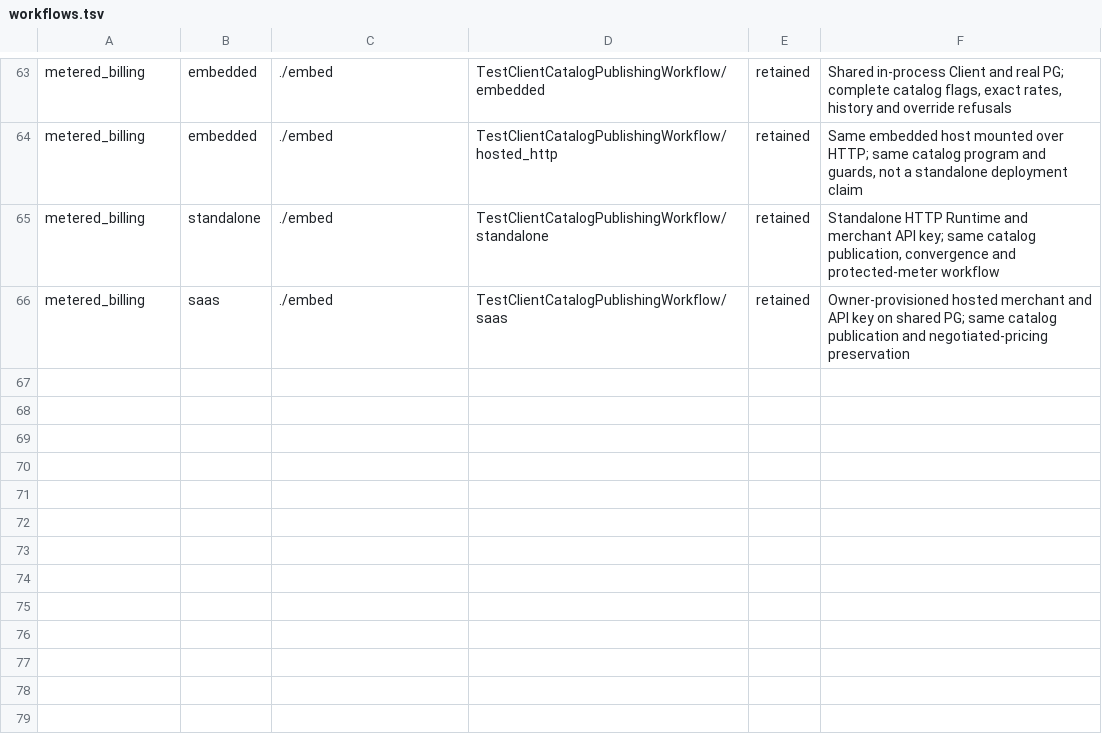
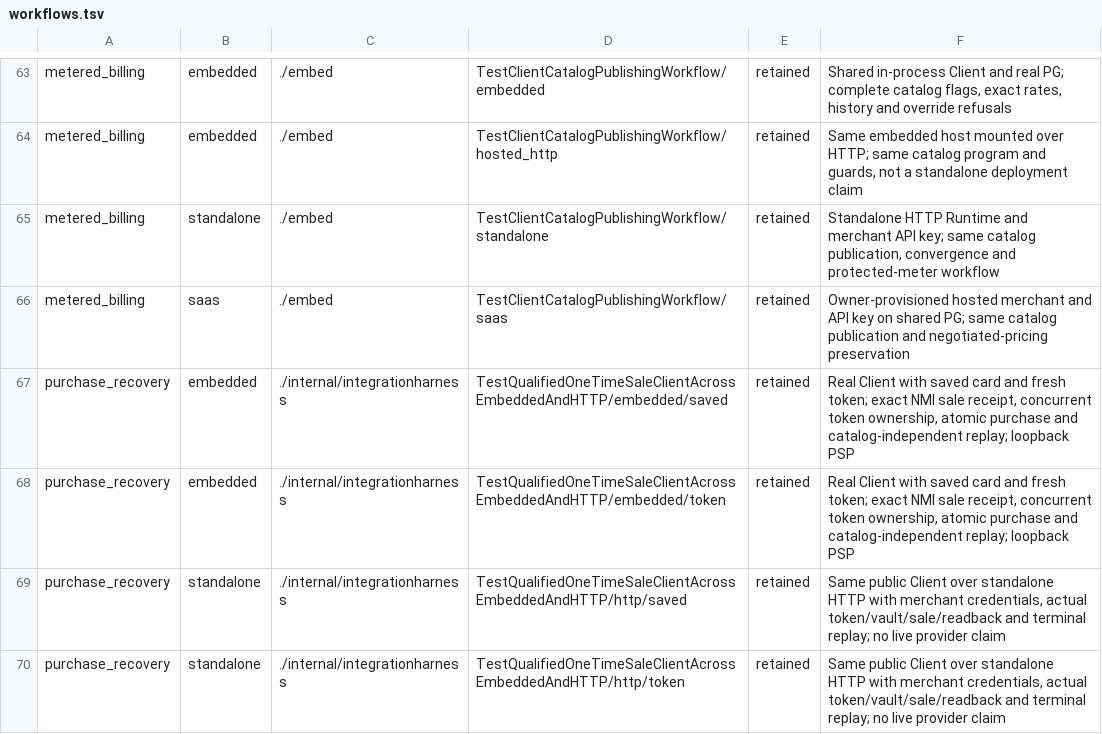
Before and after one commit to open-rails/openrails, a TSV file: compatibility/workflows.tsv, drawn as a sheet; only a part is shown, gaps mark what is left out.

Commit message:
Qualify one-time sale receipts and complete purchases atomically (#565)
* Reproduce checkout sale receipt and terminal atomicity gaps

* Freeze one-time sale terms and commit qualified purchases atomically

* Replay accepted sales before current eligibility and preserve exact grant windows

* Qualify sale archive, recovery and concurrent purchase effects

* Remove obsolete sale wall-clock exemption

* Give checkout refusal fixture qualified sale readback

* Register concrete saved and token sale workflow events

* Check accepted purchase history query limits

```diff
--- a/compatibility/workflows.tsv
+++ b/compatibility/workflows.tsv
@@ -66 +66,5 @@ metered_billing	standalone	./embed	TestClientCatalogPublishingWorkflow/standalon
 metered_billing	saas	./embed	TestClientCatalogPublishingWorkflow/saas	retained	Owner-provisioned hosted merchant and API key on shared PG; same catalog publication and negotiated-pricing preservation
+purchase_recovery	embedded	./internal/integrationharness	TestQualifiedOneTimeSaleClientAcrossEmbeddedAndHTTP/embedded/saved	retained	Real Client with saved card and fresh token; exact NMI sale receipt, concurrent token ownership, atomic purchase and catalog-independent replay; loopback PSP
+purchase_recovery	embedded	./internal/integrationharness	TestQualifiedOneTimeSaleClientAcrossEmbeddedAndHTTP/embedded/token	retained	Real Client with saved card and fresh token; exact NMI sale receipt, concurrent token ownership, atomic purchase and catalog-independent replay; loopback PSP
+purchase_recovery	standalone	./internal/integrationharness	TestQualifiedOneTimeSaleClientAcrossEmbeddedAndHTTP/http/saved	retained	Same public Client over standalone HTTP with merchant credentials, actual token/vault/sale/readback and terminal replay; no live provider claim
+purchase_recovery	standalone	./internal/integrationharness	TestQualifiedOneTimeSaleClientAcrossEmbeddedAndHTTP/http/token	retained	Same public Client over standalone HTTP with merchant credentials, actual token/vault/sale/readback and terminal replay; no live provider claim
```
Also changed, not shown: 45 other files.
